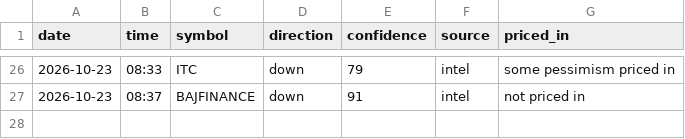
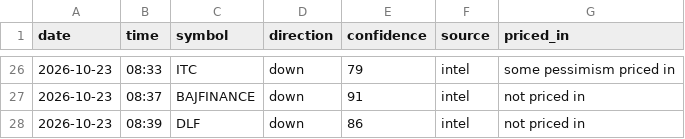
Before and after one commit to vishnupadma007-oss/Stock-market-scanner-of-India, a CSV file: journal/news_ideas.csv, drawn as a sheet; only a part is shown, gaps mark what is left out; the diff names each change by its address in the sheet, - before the commit and + after, or states it on an @@ line.

```diff
--- a/journal/news_ideas.csv
+++ b/journal/news_ideas.csv
+row 28: 2026-10-23 | 08:39 | DLF | down | 86 | intel | not priced in
```
Also changed, not shown: 2 other files.
